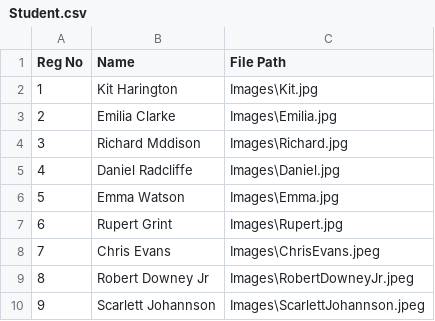
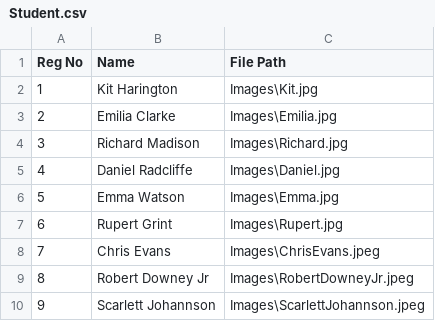
Before and after one commit to puneethsai001/Smart-Attendance-System, a CSV file: Student.csv, drawn as a sheet.

Commit message:
Tested Deep Face Functions and updated the typo of student.csv

```diff
--- a/Student.csv
+++ b/Student.csv
@@ -3,3 +3,3 @@
 2,Emilia Clarke,Images\Emilia.jpg
-3,Richard Mddison,Images\Richard.jpg
+3,Richard Madison,Images\Richard.jpg
 4,Daniel Radcliffe,Images\Daniel.jpg
```
Also changed, not shown: 1 other file.
